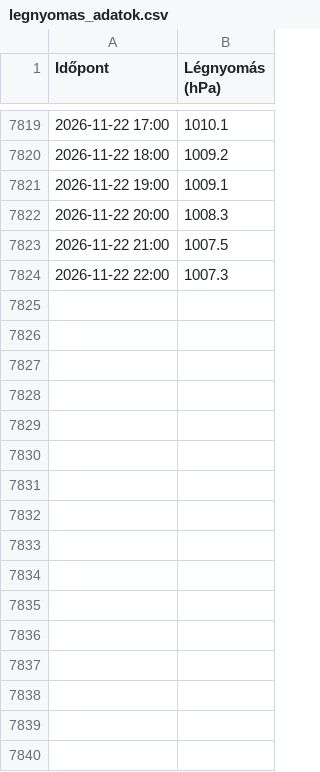
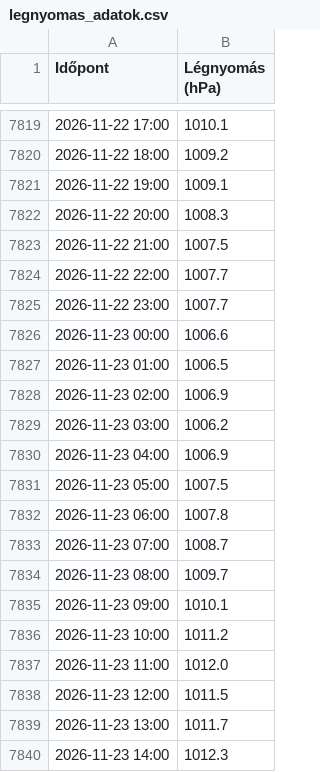
Before and after one commit to vsomosi/tisza_scraper, a CSV file: legnyomas_adatok.csv, drawn as a sheet; only a part is shown, gaps mark what is left out.

```diff
--- a/legnyomas_adatok.csv
+++ b/legnyomas_adatok.csv
@@ -7823,2 +7823,18 @@
 2026-11-22 21:00;1007.5
-2026-11-22 22:00;1007.3
+2026-11-22 22:00;1007.7
+2026-11-22 23:00;1007.7
+2026-11-23 00:00;1006.6
+2026-11-23 01:00;1006.5
+2026-11-23 02:00;1006.9
+2026-11-23 03:00;1006.2
+2026-11-23 04:00;1006.9
+2026-11-23 05:00;1007.5
+2026-11-23 06:00;1007.8
+2026-11-23 07:00;1008.7
+2026-11-23 08:00;1009.7
+2026-11-23 09:00;1010.1
+2026-11-23 10:00;1011.2
+2026-11-23 11:00;1012.0
+2026-11-23 12:00;1011.5
+2026-11-23 13:00;1011.7
+2026-11-23 14:00;1012.3
```
